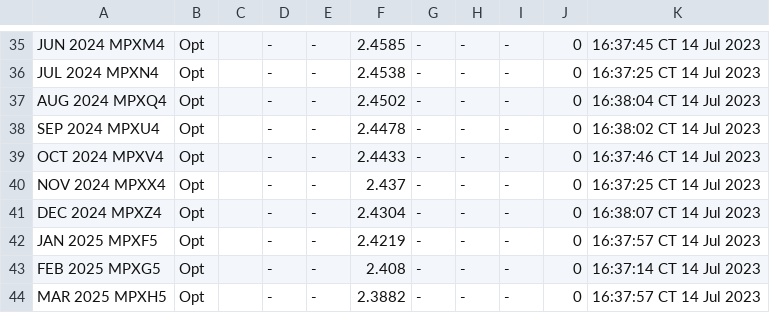
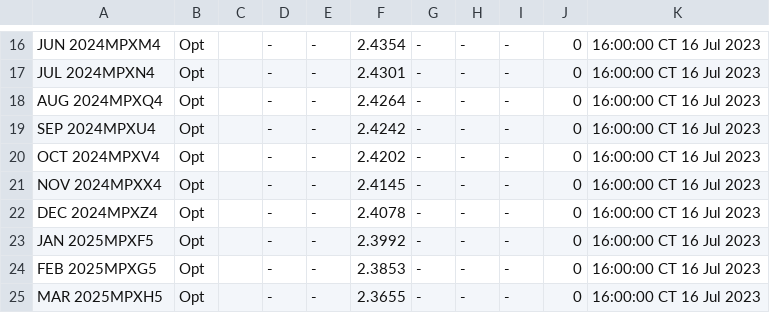
Before and after one commit to GBF-LTD/cmegroup, a CSV file: NYHARBORULSDMP.csv, drawn as a sheet; only a part is shown, gaps mark what is left out; addresses are those after the commit; the diff covers the shown part only; the diff names each change by its address in the sheet, - before the commit and + after, or states it on an @@ line.

```diff
--- a/NYHARBORULSDMP.csv
+++ b/NYHARBORULSDMP.csv
-A16: JUN 2024 MPXM4
+A16: JUN 2024MPXM4
-F16: 2.4585
+F16: 2.4354
-K16: 16:37:45 CT 14 Jul 2023
+K16: 16:00:00 CT 16 Jul 2023
-A17: JUL 2024 MPXN4
+A17: JUL 2024MPXN4
-F17: 2.4538
+F17: 2.4301
-K17: 16:37:25 CT 14 Jul 2023
+K17: 16:00:00 CT 16 Jul 2023
-A18: AUG 2024 MPXQ4
+A18: AUG 2024MPXQ4
-F18: 2.4502
+F18: 2.4264
-K18: 16:38:04 CT 14 Jul 2023
+K18: 16:00:00 CT 16 Jul 2023
-A19: SEP 2024 MPXU4
+A19: SEP 2024MPXU4
-F19: 2.4478
+F19: 2.4242
-K19: 16:38:02 CT 14 Jul 2023
+K19: 16:00:00 CT 16 Jul 2023
-A20: OCT 2024 MPXV4
+A20: OCT 2024MPXV4
-F20: 2.4433
+F20: 2.4202
-K20: 16:37:46 CT 14 Jul 2023
+K20: 16:00:00 CT 16 Jul 2023
-A21: NOV 2024 MPXX4
+A21: NOV 2024MPXX4
-F21: 2.437
+F21: 2.4145
-K21: 16:37:25 CT 14 Jul 2023
+K21: 16:00:00 CT 16 Jul 2023
-A22: DEC 2024 MPXZ4
+A22: DEC 2024MPXZ4
-F22: 2.4304
+F22: 2.4078
-K22: 16:38:07 CT 14 Jul 2023
+K22: 16:00:00 CT 16 Jul 2023
-A23: JAN 2025 MPXF5
+A23: JAN 2025MPXF5
-F23: 2.4219
+F23: 2.3992
-K23: 16:37:57 CT 14 Jul 2023
+K23: 16:00:00 CT 16 Jul 2023
-A24: FEB 2025 MPXG5
+A24: FEB 2025MPXG5
-F24: 2.408
+F24: 2.3853
-K24: 16:37:14 CT 14 Jul 2023
+K24: 16:00:00 CT 16 Jul 2023
-A25: MAR 2025 MPXH5
+A25: MAR 2025MPXH5
-F25: 2.3882
+F25: 2.3655
-K25: 16:37:57 CT 14 Jul 2023
+K25: 16:00:00 CT 16 Jul 2023
```
Also changed, not shown: 19 removed rows and 99 edited cells elsewhere in this file.
